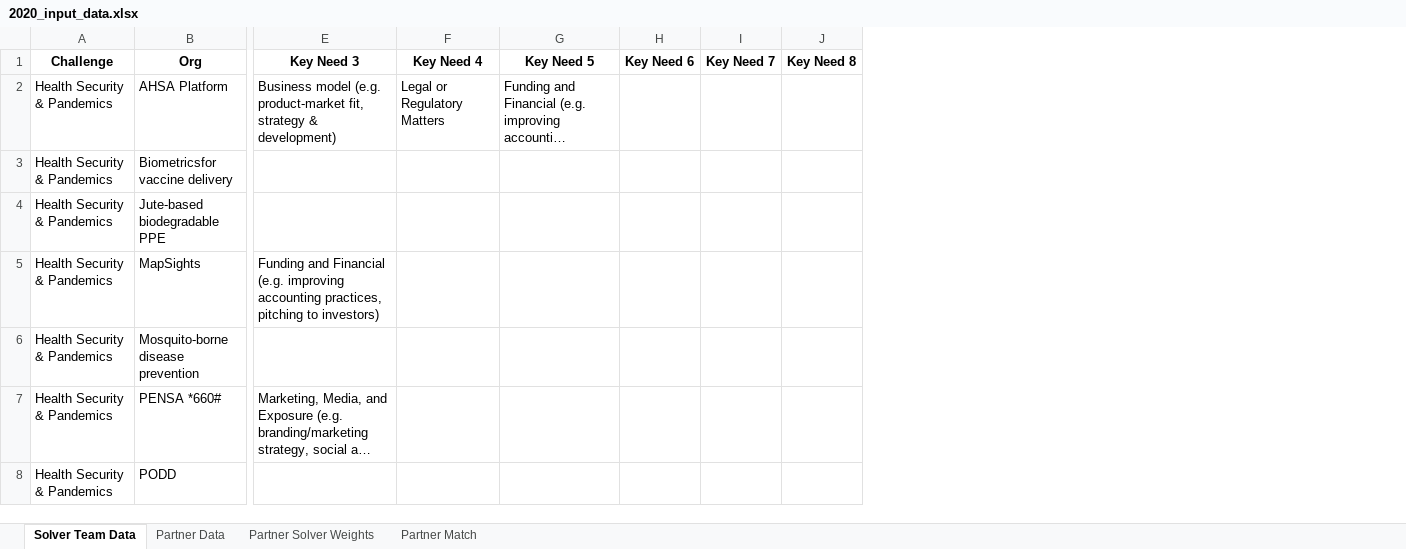
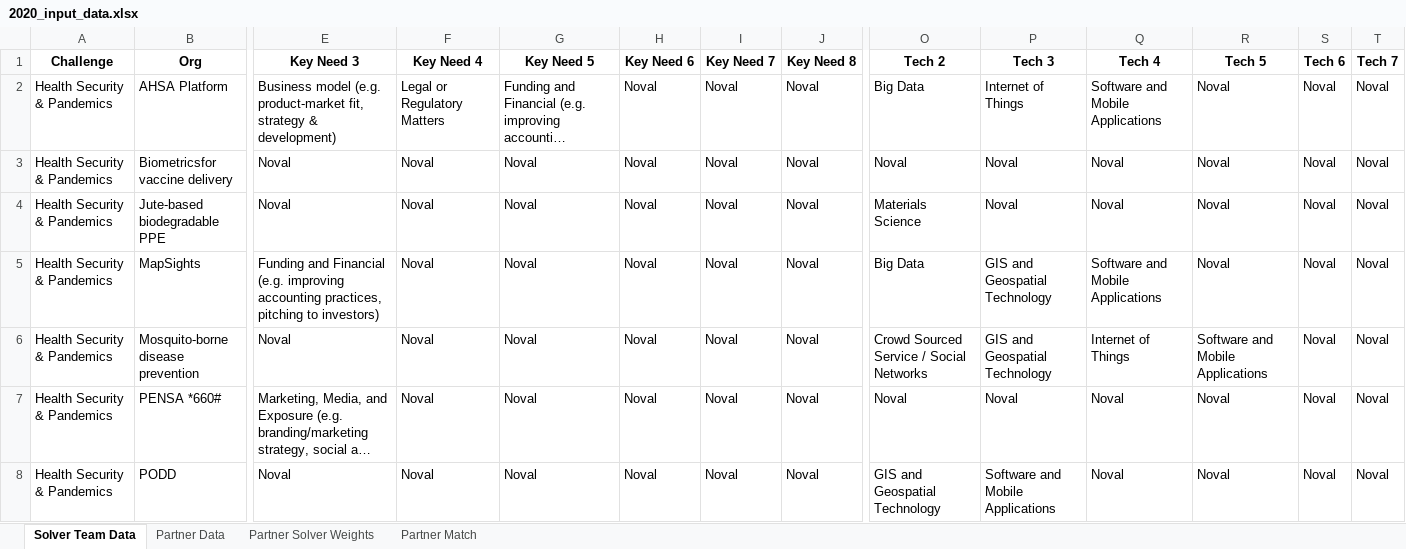
Before and after one commit to vsathwikm/Plotly_MIT_Solve_Heroku, an Excel workbook: app/2020_input_data.xlsx, sheet Solver Team Data, drawn as a sheet; only a part is shown, gaps mark what is left out; long unchanged cells end in …; values as stored, in another font and other column widths than the file's, no borders; the diff covers the shown part only; the diff names each change by its address in the sheet, - before the commit and + after, or states it on an @@ line.

Commit message:
transitioning code to new data format

```diff
--- a/app/2020_input_data.xlsx (sheet Solver Team Data)
+++ b/app/2020_input_data.xlsx (sheet Solver Team Data)
+column O (Tech 2), rows 2-8: Big Data | Noval | Materials Science | Big Data | Crowd Sourced Service / Social Networks | Noval | GIS and Geospatial Technology
+column P (Tech 3), rows 2-8: Internet of Things | Noval | Noval | GIS and Geospatial Technology | GIS and Geospatial Technology | Noval | Software and Mobile Applications
+column Q (Tech 4), rows 2-8: Software and Mobile Applications | Noval | Noval | Software and Mobile Applications | Internet of Things | Noval | Noval
+column R (Tech 5), rows 2-8: Noval | Noval | Noval | Noval | Software and Mobile Applications | Noval | Noval
+column S (Tech 6), rows 2-8: all Noval
+column T (Tech 7), rows 2-8: all Noval
-H2:H8 (Key Need 6): (empty)
+H2:H8 (Key Need 6): Noval
-I2:I8 (Key Need 7): (empty)
+I2:I8 (Key Need 7): Noval
-J2:J8 (Key Need 8): (empty)
+J2:J8 (Key Need 8): Noval
-E3:E4 (Key Need 3): (empty)
+E3:E4 (Key Need 3): Noval
-F3:F8 (Key Need 4): (empty)
+F3:F8 (Key Need 4): Noval
-G3:G8 (Key Need 5): (empty)
+G3:G8 (Key Need 5): Noval
-E6 (Key Need 3): (empty)
+E6 (Key Need 3): Noval
-E8 (Key Need 3): (empty)
+E8 (Key Need 3): Noval
```
Also changed, not shown: 204 edited cells elsewhere in this sheet, sheet Partner Solver Weights, sheet Partner Data, 15 other files.
